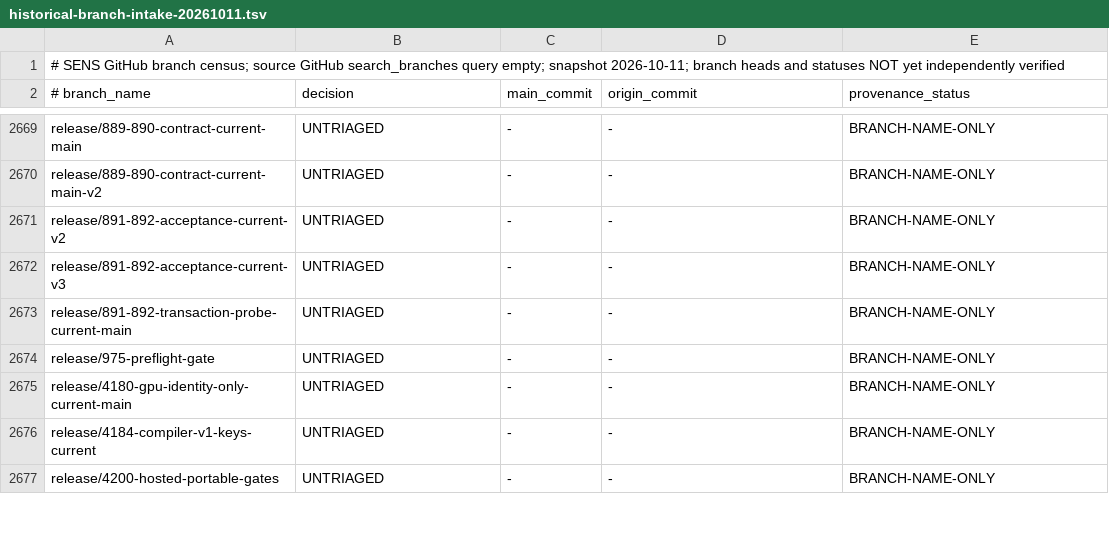
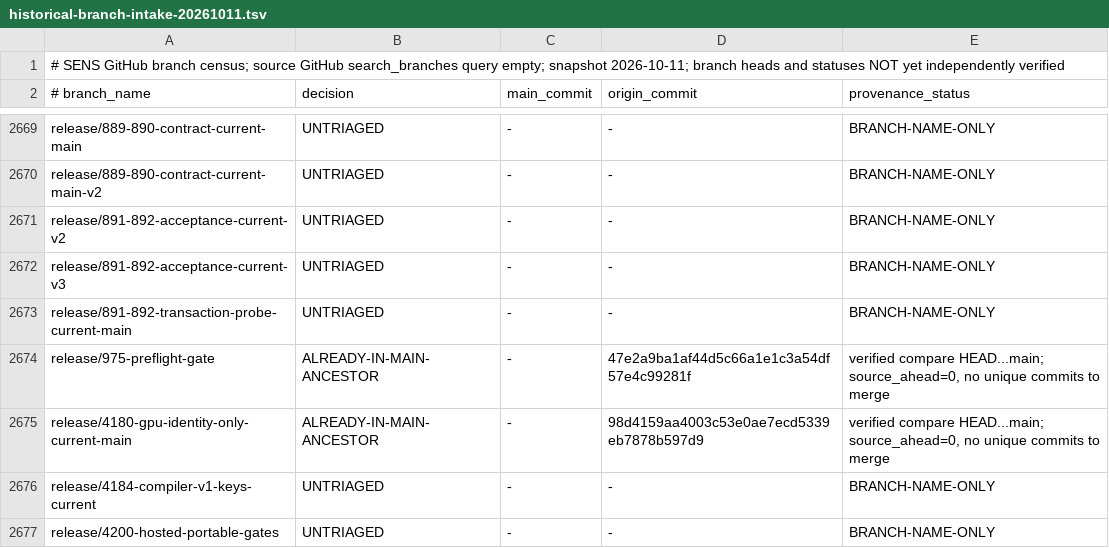
Before and after one commit to juv4uk/sens, a TSV file: docs/research/historical-branch-intake-20261011.tsv, drawn as a sheet; only a part is shown, gaps mark what is left out; the diff covers the shown part only.

Commit message:
консолідація: підтвердити 13 історичних Git ancestors уже у main

```diff
--- a/docs/research/historical-branch-intake-20261011.tsv
+++ b/docs/research/historical-branch-intake-20261011.tsv
@@ -2673,4 +2673,4 @@ release/891-892-acceptance-current-v3	UNTRIAGED	-	-	BRANCH-NAME-ONLY
 release/891-892-transaction-probe-current-main	UNTRIAGED	-	-	BRANCH-NAME-ONLY
-release/975-preflight-gate	UNTRIAGED	-	-	BRANCH-NAME-ONLY
-release/4180-gpu-identity-only-current-main	UNTRIAGED	-	-	BRANCH-NAME-ONLY
+release/975-preflight-gate	ALREADY-IN-MAIN-ANCESTOR	-	47e2a9ba1af44d5c66a1e1c3a54df57e4c99281f	verified compare HEAD...main; source_ahead=0, no unique commits to merge
+release/4180-gpu-identity-only-current-main	ALREADY-IN-MAIN-ANCESTOR	-	98d4159aa4003c53e0ae7ecd5339eb7878b597d9	verified compare HEAD...main; source_ahead=0, no unique commits to merge
 release/4184-compiler-v1-keys-current	UNTRIAGED	-	-	BRANCH-NAME-ONLY
```
Also changed, not shown: 33 edited cells elsewhere in this file.
